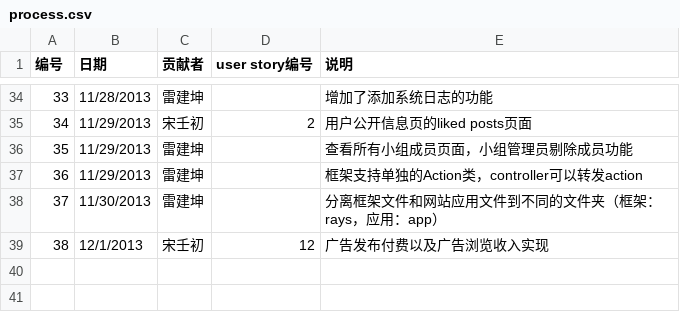
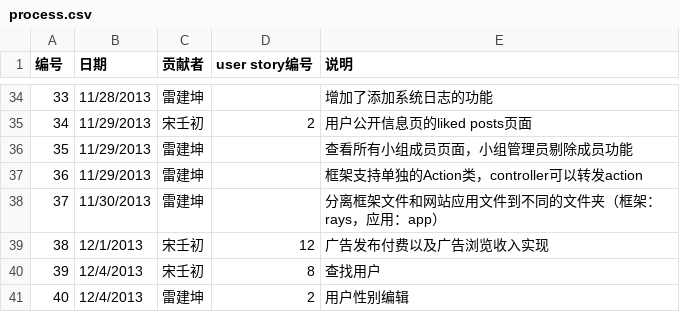
Before and after one commit to Raysmond/FDUGroup, a CSV file: docs/process.csv, drawn as a sheet; only a part is shown, gaps mark what is left out.

```diff
--- a/docs/process.csv
+++ b/docs/process.csv
@@ -39 +39,3 @@
 38,12/1/2013,宋壬初,12,广告发布付费以及广告浏览收入实现
+39,12/4/2013,宋壬初,8,查找用户
+40,12/4/2013,雷建坤,2,用户性别编辑
```
Also changed, not shown: 4 other files.
